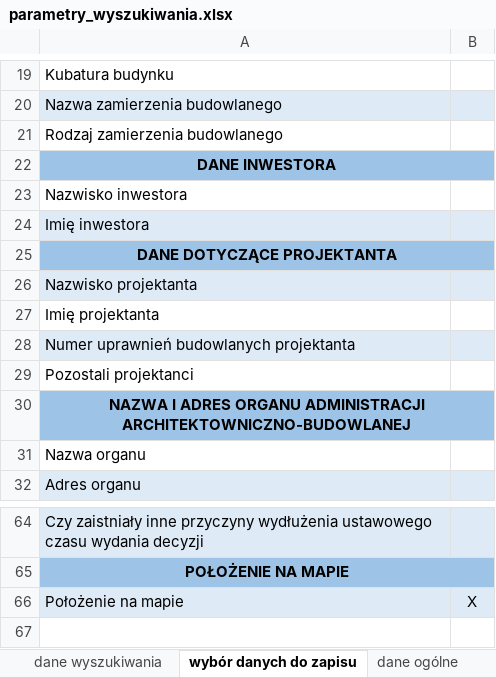
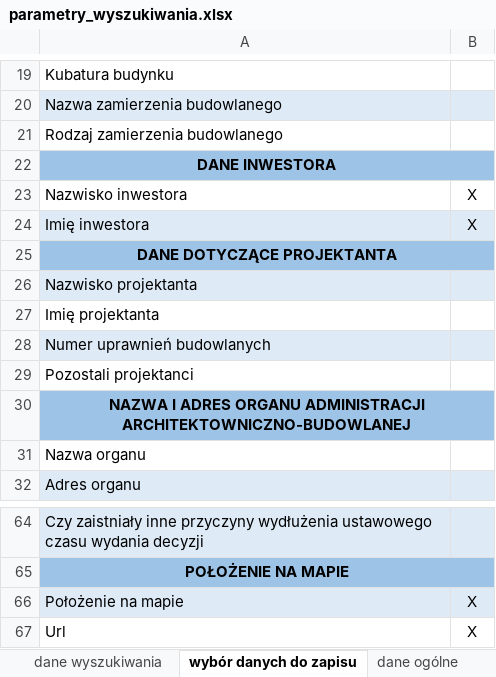
Before and after one commit to piotex/GUNB-bot, an Excel workbook: parametry_wyszukiwania.xlsx, sheet wybór danych do zapisu, drawn as a sheet; only a part is shown, gaps mark what is left out; values as stored, in another font and other column widths than the file's, no borders; the diff names each change by its address in the sheet, - before the commit and + after, or states it on an @@ line.

```diff
--- a/parametry_wyszukiwania.xlsx (sheet wybór danych do zapisu)
+++ b/parametry_wyszukiwania.xlsx (sheet wybór danych do zapisu)
-B23:B24: (empty)
+B23:B24: X
-A28: Numer uprawnień budowlanych projektanta
+A28: Numer uprawnień budowlanych
+row 67: Url | X
```
Also changed, not shown: sheet wynik wyszukiwania, sheet dane ogólne, 12 other files.
